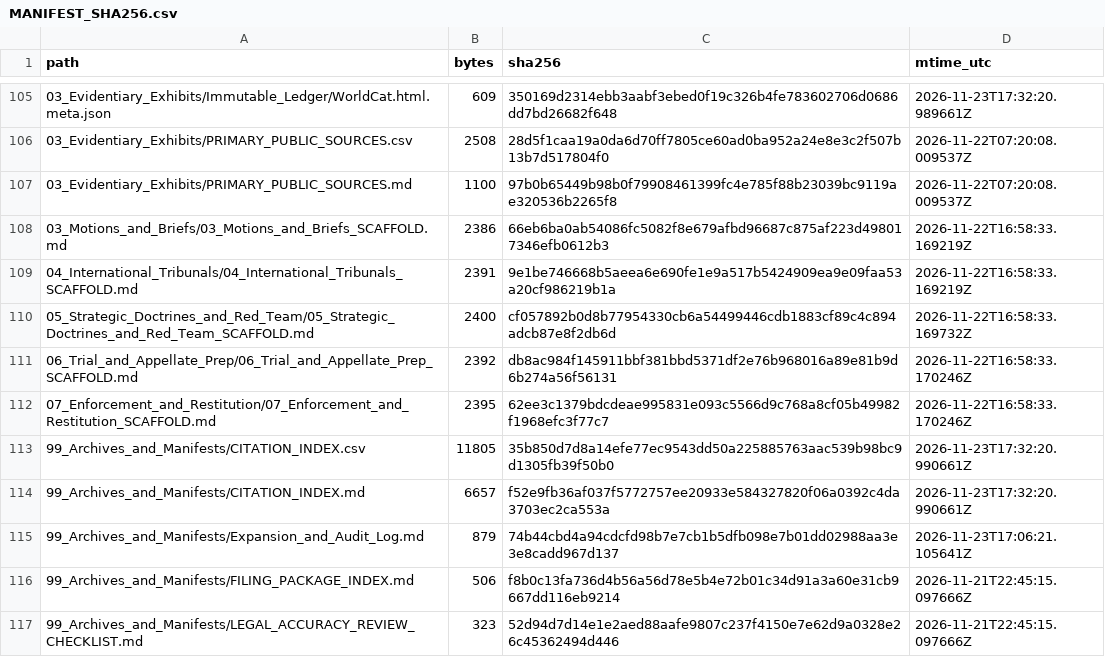
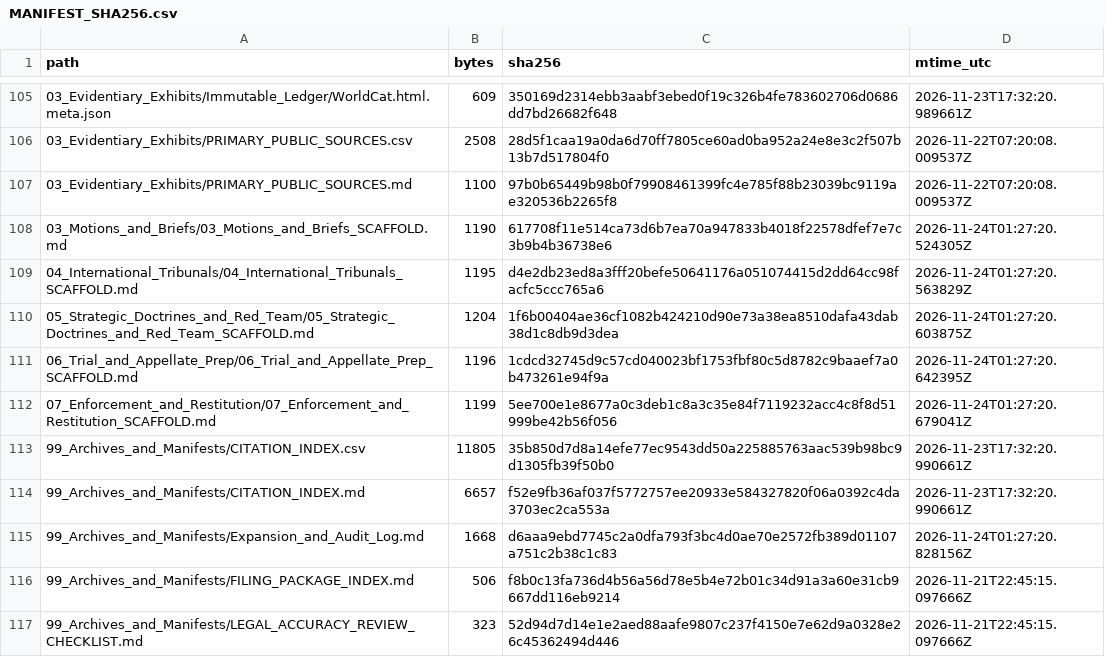
Before and after one commit to GlobalRestitutionAlliance/turtle-island-us-ak-yupiit-of-andreafski-master-litigation, a CSV file: 99_Archives_and_Manifests/MANIFEST_SHA256.csv, drawn as a sheet; only a part is shown, gaps mark what is left out; the diff covers the shown part only.

```diff
--- a/99_Archives_and_Manifests/MANIFEST_SHA256.csv
+++ b/99_Archives_and_Manifests/MANIFEST_SHA256.csv
@@ -107,10 +107,10 @@ path,bytes,sha256,mtime_utc
 03_Evidentiary_Exhibits/PRIMARY_PUBLIC_SOURCES.md,1100,97b0b65449b98b0f79908461399fc4e785f88b23039bc9119ae320536b2265f8,2026-11-22T07:20:08.009537Z
-03_Motions_and_Briefs/03_Motions_and_Briefs_SCAFFOLD.md,2386,66eb6ba0ab54086fc5082f8e679afbd96687c875af223d498017346efb0612b3,2026-11-22T16:58:33.169219Z
-04_International_Tribunals/04_International_Tribunals_SCAFFOLD.md,2391,9e1be746668b5aeea6e690fe1e9a517b5424909ea9e09faa53a20cf986219b1a,2026-11-22T16:58:33.169219Z
-05_Strategic_Doctrines_and_Red_Team/05_Strategic_Doctrines_and_Red_Team_SCAFFOLD.md,2400,cf057892b0d8b77954330cb6a54499446cdb1883cf89c4c894adcb87e8f2db6d,2026-11-22T16:58:33.169732Z
-06_Trial_and_Appellate_Prep/06_Trial_and_Appellate_Prep_SCAFFOLD.md,2392,db8ac984f145911bbf381bbd5371df2e76b968016a89e81b9d6b274a56f56131,2026-11-22T16:58:33.170246Z
-07_Enforcement_and_Restitution/07_Enforcement_and_Restitution_SCAFFOLD.md,2395,62ee3c1379bdcdeae995831e093c5566d9c768a8cf05b49982f1968efc3f77c7,2026-11-22T16:58:33.170246Z
+03_Motions_and_Briefs/03_Motions_and_Briefs_SCAFFOLD.md,1190,617708f11e514ca73d6b7ea70a947833b4018f22578dfef7e7c3b9b4b36738e6,2026-11-24T01:27:20.524305Z
+04_International_Tribunals/04_International_Tribunals_SCAFFOLD.md,1195,d4e2db23ed8a3fff20befe50641176a051074415d2dd64cc98facfc5ccc765a6,2026-11-24T01:27:20.563829Z
+05_Strategic_Doctrines_and_Red_Team/05_Strategic_Doctrines_and_Red_Team_SCAFFOLD.md,1204,1f6b00404ae36cf1082b424210d90e73a38ea8510dafa43dab38d1c8db9d3dea,2026-11-24T01:27:20.603875Z
+06_Trial_and_Appellate_Prep/06_Trial_and_Appellate_Prep_SCAFFOLD.md,1196,1cdcd32745d9c57cd040023bf1753fbf80c5d8782c9baaef7a0b473261e94f9a,2026-11-24T01:27:20.642395Z
+07_Enforcement_and_Restitution/07_Enforcement_and_Restitution_SCAFFOLD.md,1199,5ee700e1e8677a0c3deb1c8a3c35e84f7119232acc4c8f8d51999be42b56f056,2026-11-24T01:27:20.679041Z
 99_Archives_and_Manifests/CITATION_INDEX.csv,11805,35b850d7d8a14efe77ec9543dd50a225885763aac539b98bc9d1305fb39f50b0,2026-11-23T17:32:20.990661Z
 99_Archives_and_Manifests/CITATION_INDEX.md,6657,f52e9fb36af037f5772757ee20933e584327820f06a0392c4da3703ec2ca553a,2026-11-23T17:32:20.990661Z
-99_Archives_and_Manifests/Expansion_and_Audit_Log.md,879,74b44cbd4a94cdcfd98b7e7cb1b5dfb098e7b01dd02988aa3e3e8cadd967d137,2026-11-23T17:06:21.105641Z
+99_Archives_and_Manifests/Expansion_and_Audit_Log.md,1668,d6aaa9ebd7745c2a0dfa793f3bc4d0ae70e2572fb389d01107a751c2b38c1c83,2026-11-24T01:27:20.828156Z
 99_Archives_and_Manifests/FILING_PACKAGE_INDEX.md,506,f8b0c13fa736d4b56a56d78e5b4e72b01c34d91a3a60e31cb9667dd116eb9214,2026-11-21T22:45:15.097666Z
```
Also changed, not shown: 92 edited cells elsewhere in this file, 37 other files.
